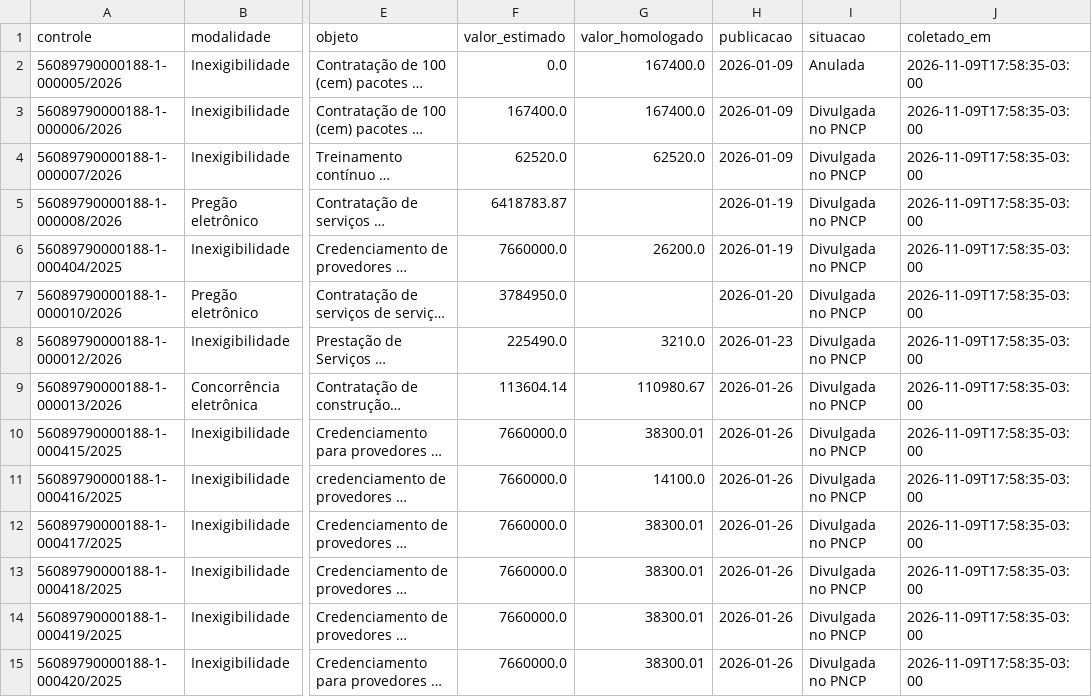
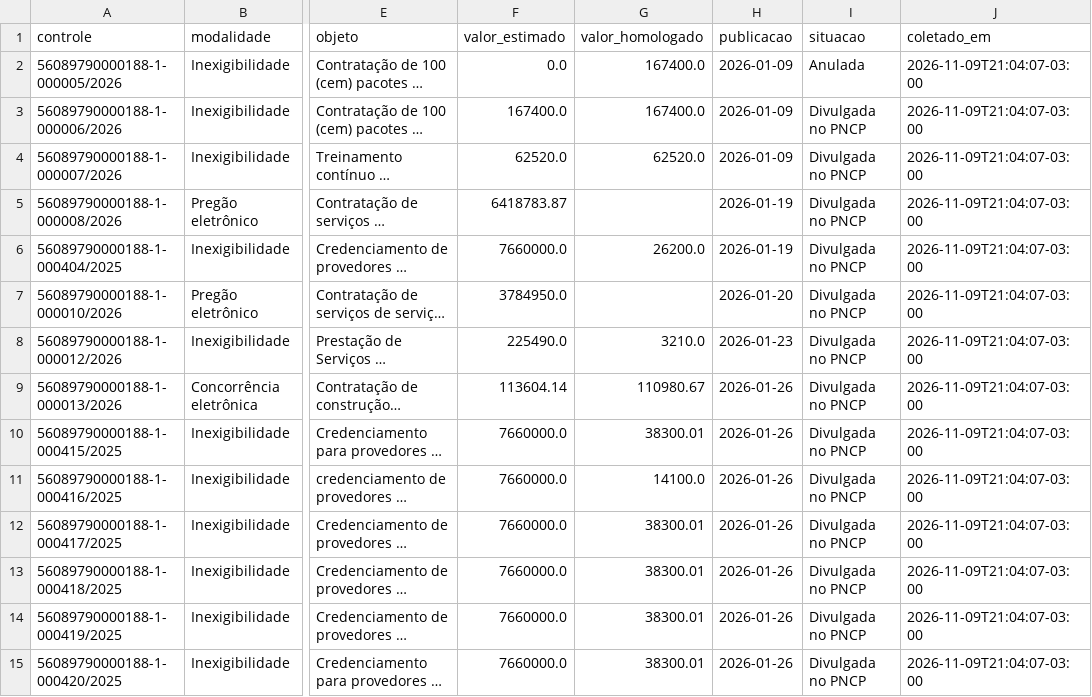
Before and after one commit to Fundacao-Florestal/pca, a CSV file: coleta/pncp_ff.csv, drawn as a sheet; only a part is shown, gaps mark what is left out; long unchanged cells end in …; the diff covers the shown part only; the diff names each change by its address in the sheet, - before the commit and + after, or states it on an @@ line.

```diff
--- a/coleta/pncp_ff.csv
+++ b/coleta/pncp_ff.csv
-J2:J15 (coletado_em): 2026-11-09T17:58:35-03:00
+J2:J15 (coletado_em): 2026-11-09T21:04:07-03:00
```
Also changed, not shown: 133 edited cells elsewhere in this file, 2 other files.
